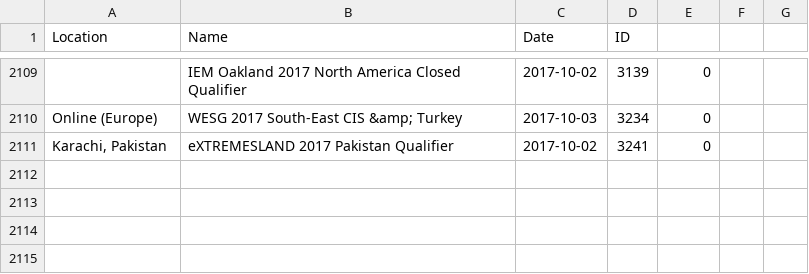
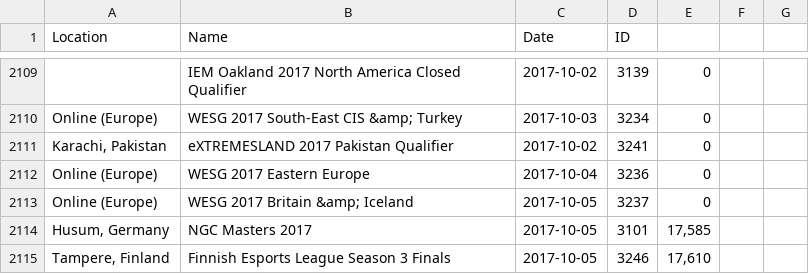
Before and after one commit to Liam-F/HLTV-Scraper, a CSV file: csv/eventIDs.csv, drawn as a sheet; only a part is shown, gaps mark what is left out; the diff names each change by its address in the sheet, - before the commit and + after, or states it on an @@ line.

```diff
--- a/csv/eventIDs.csv
+++ b/csv/eventIDs.csv
+row 2112: Online (Europe) | WESG 2017 Eastern Europe | 2017-10-04 | 3236 | 0
+row 2113: Online (Europe) | WESG 2017 Britain &amp; Iceland | 2017-10-05 | 3237 | 0
+row 2114: Husum, Germany | NGC Masters 2017 | 2017-10-05 | 3101 | 17,585
+row 2115: Tampere, Finland | Finnish Esports League Season 3 Finals | 2017-10-05 | 3246 | 17,610
```
Also changed, not shown: csv/completedEvents.csv, csv/eventPrizes.csv, 6 other files.
